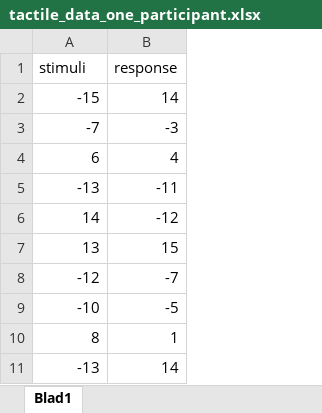
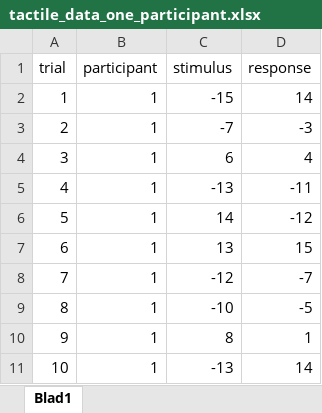
Before and after one commit to marcvanwanrooij/bayesian-data-analysis, an Excel workbook: datasets/tactileperception/DAC/tactile_data_one_participant.xlsx, sheet Blad1, drawn as a sheet; only a part is shown; values as stored, in another font and other column widths than the file's, no borders; addresses are those after the commit; the diff names each change by its address in the sheet, - before the commit and + after, or states it on an @@ line.

```diff
--- a/datasets/tactileperception/DAC/tactile_data_one_participant.xlsx (sheet Blad1)
+++ b/datasets/tactileperception/DAC/tactile_data_one_participant.xlsx (sheet Blad1)
+column A (trial), rows 2-11: 1 | 2 | 3 | 4 | 5 | 6 | 7 | 8 | 9 | 10
+column B (participant), rows 2-11: all 1
-C1: stimuli
+C1: stimulus
```
Also changed, not shown: 3 other files.
